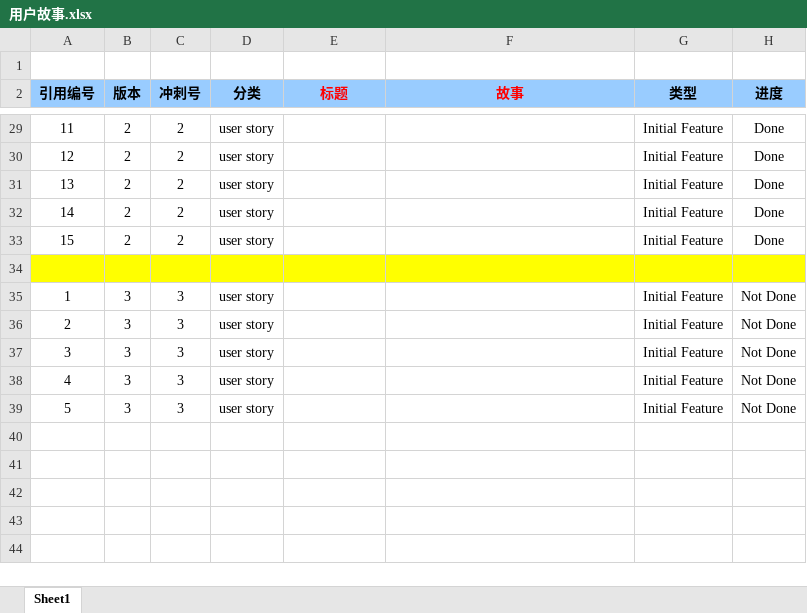
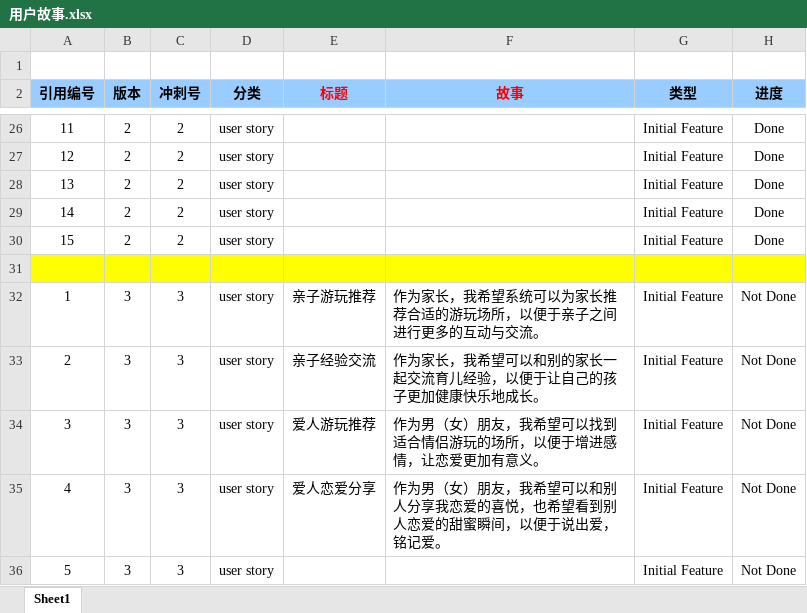
Before and after one commit to Huangfuyuru/software-engineering, an Excel workbook: project/scrum/记·得 小组项目/用户故事.xlsx, sheet Sheet1, drawn as a sheet; only a part is shown, gaps mark what is left out; values as stored, in another font and other column widths than the file's, no borders; addresses are those after the commit; the diff covers the shown part only; the diff names each change by its address in the sheet, - before the commit and + after, or states it on an @@ line.

Commit message:
用户故事

```diff
--- a/project/scrum/记·得 小组项目/用户故事.xlsx (sheet Sheet1)
+++ b/project/scrum/记·得 小组项目/用户故事.xlsx (sheet Sheet1)
-E32 (标题): (empty)
+E32 (标题): 亲子游玩推荐
-F32 (故事): (empty)
+F32 (故事): 作为家长，我希望系统可以为家长推荐合适的游玩场所，以便于亲子之间进行更多的互动与交流。
-E33 (标题): (empty)
+E33 (标题): 亲子经验交流
-F33 (故事): (empty)
+F33 (故事): 作为家长，我希望可以和别的家长一起交流育儿经验，以便于让自己的孩子更加健康快乐地成长。
-E34 (标题): (empty)
+E34 (标题): 爱人游玩推荐
-F34 (故事): (empty)
+F34 (故事): 作为男（女）朋友，我希望可以找到适合情侣游玩的场所，以便于增进感情，让恋爱更加有意义。
-E35 (标题): (empty)
+E35 (标题): 爱人恋爱分享
-F35 (故事): (empty)
+F35 (故事): 作为男（女）朋友，我希望可以和别人分享我恋爱的喜悦，也希望看到别人恋爱的甜蜜瞬间，以便于说出爱，铭记爱。
```
Also changed, not shown: 3 removed rows and 26 edited cells elsewhere in this sheet.
